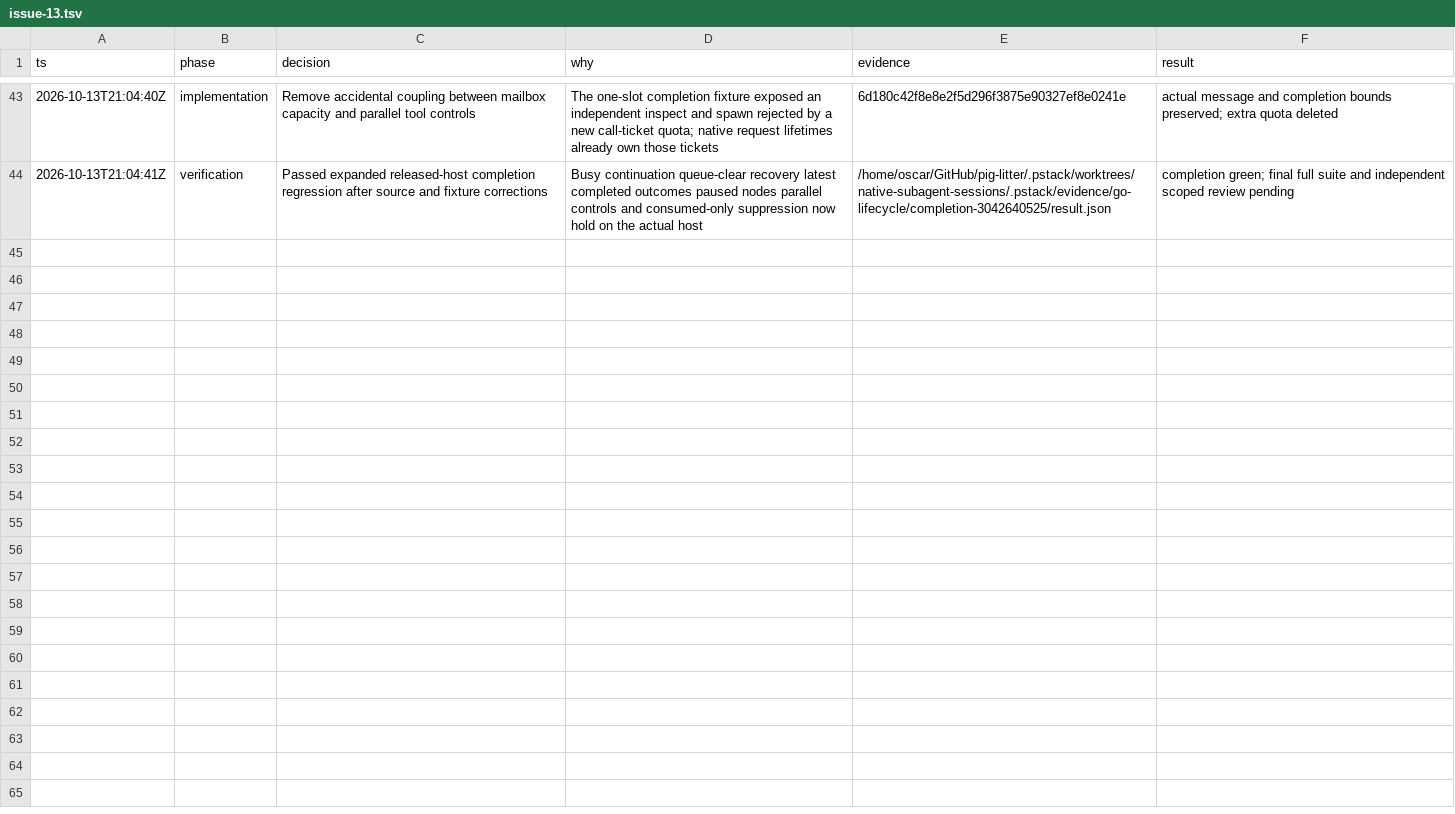
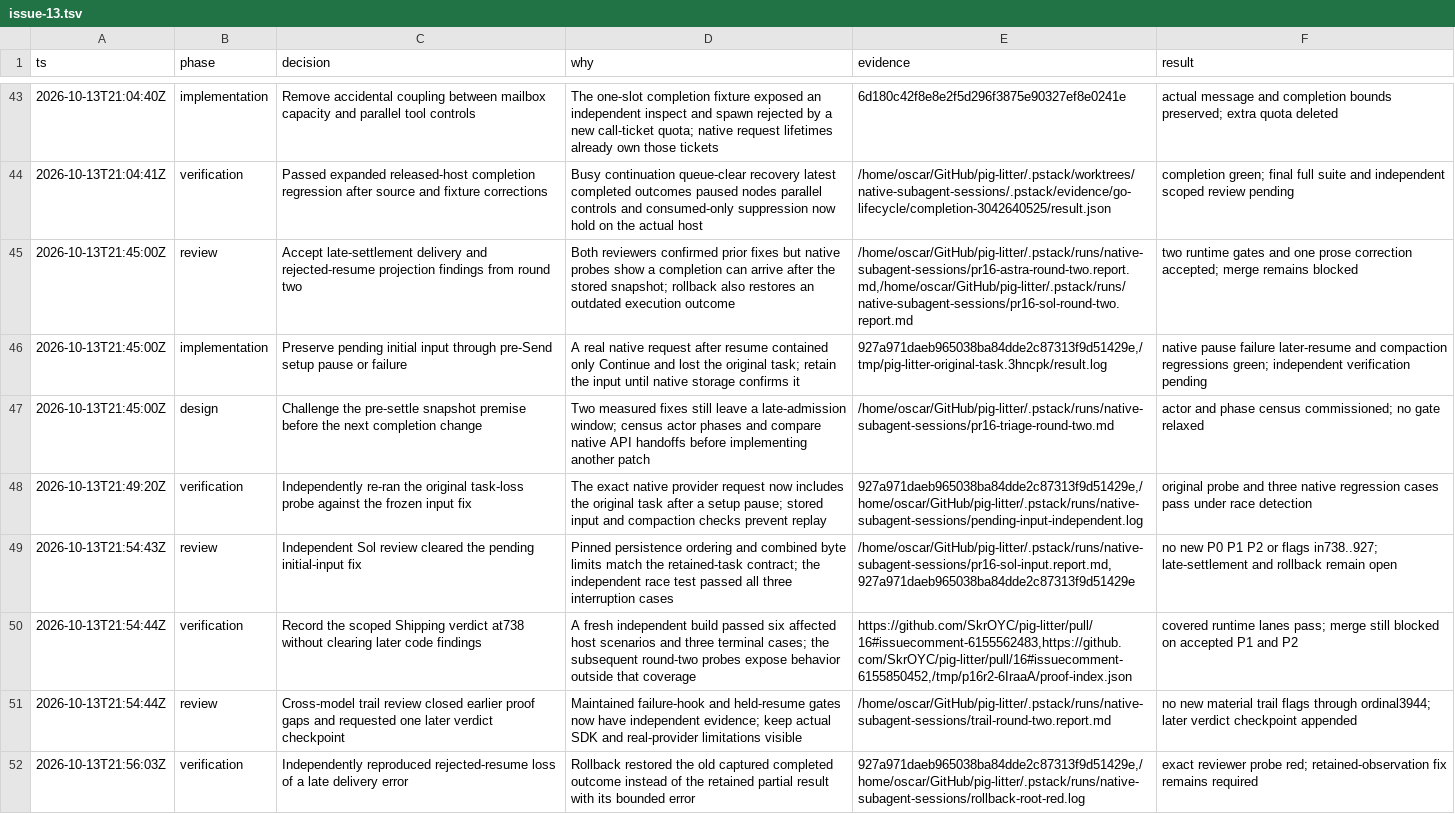
Before and after one commit to SkrOYC/pig-litter, a TSV file: .audit/issue-13.tsv, drawn as a sheet; only a part is shown, gaps mark what is left out.

Commit message:
docs(litter): document retained input and review checkpoints
Explain that explicit resume carries the initial task when setup stops before native storage. Clarify that delivery errors convert successful outcomes to partial while preserving other terminal states.

Append independent input verification, scoped Shipping evidence, and the accepted late-settlement and rollback findings to the decision trail. Those findings remain merge blockers until their fixes pass fresh review.

```diff
--- a/.audit/issue-13.tsv
+++ b/.audit/issue-13.tsv
@@ -44 +44,9 @@ ts	phase	decision	why	evidence	result
 2026-10-13T21:04:41Z	verification	Passed expanded released-host completion regression after source and fixture corrections	Busy continuation queue-clear recovery latest completed outcomes paused nodes parallel controls and consumed-only suppression now hold on the actual host	/home/oscar/GitHub/pig-litter/.pstack/worktrees/native-subagent-sessions/.pstack/evidence/go-lifecycle/completion-3042640525/result.json	completion green; final full suite and independent scoped review pending
+2026-10-13T21:45:00Z	review	Accept late-settlement delivery and rejected-resume projection findings from round two	Both reviewers confirmed prior fixes but native probes show a completion can arrive after the stored snapshot; rollback also restores an outdated execution outcome	/home/oscar/GitHub/pig-litter/.pstack/runs/native-subagent-sessions/pr16-astra-round-two.report.md,/home/oscar/GitHub/pig-litter/.pstack/runs/native-subagent-sessions/pr16-sol-round-two.report.md	two runtime gates and one prose correction accepted; merge remains blocked
+2026-10-13T21:45:00Z	implementation	Preserve pending initial input through pre-Send setup pause or failure	A real native request after resume contained only Continue and lost the original task; retain the input until native storage confirms it	927a971daeb965038ba84dde2c87313f9d51429e,/tmp/pig-litter-original-task.3hncpk/result.log	native pause failure later-resume and compaction regressions green; independent verification pending
+2026-10-13T21:45:00Z	design	Challenge the pre-settle snapshot premise before the next completion change	Two measured fixes still leave a late-admission window; census actor phases and compare native API handoffs before implementing another patch	/home/oscar/GitHub/pig-litter/.pstack/runs/native-subagent-sessions/pr16-triage-round-two.md	actor and phase census commissioned; no gate relaxed
+2026-10-13T21:49:20Z	verification	Independently re-ran the original task-loss probe against the frozen input fix	The exact native provider request now includes the original task after a setup pause; stored input and compaction checks prevent replay	927a971daeb965038ba84dde2c87313f9d51429e,/home/oscar/GitHub/pig-litter/.pstack/runs/native-subagent-sessions/pending-input-independent.log	original probe and three native regression cases pass under race detection
+2026-10-13T21:54:43Z	review	Independent Sol review cleared the pending initial-input fix	Pinned persistence ordering and combined byte limits match the retained-task contract; the independent race test passed all three interruption cases	/home/oscar/GitHub/pig-litter/.pstack/runs/native-subagent-sessions/pr16-sol-input.report.md,927a971daeb965038ba84dde2c87313f9d51429e	no new P0 P1 P2 or flags in738..927; late-settlement and rollback remain open
+2026-10-13T21:54:44Z	verification	Record the scoped Shipping verdict at738 without clearing later code findings	A fresh independent build passed six affected host scenarios and three terminal cases; the subsequent round-two probes expose behavior outside that coverage	https://github.com/SkrOYC/pig-litter/pull/16#issuecomment-6155562483,https://github.com/SkrOYC/pig-litter/pull/16#issuecomment-6155850452,/tmp/p16r2-6IraaA/proof-index.json	covered runtime lanes pass; merge still blocked on accepted P1 and P2
+2026-10-13T21:54:44Z	review	Cross-model trail review closed earlier proof gaps and requested one later verdict checkpoint	Maintained failure-hook and held-resume gates now have independent evidence; keep actual SDK and real-provider limitations visible	/home/oscar/GitHub/pig-litter/.pstack/runs/native-subagent-sessions/trail-round-two.report.md	no new material trail flags through ordinal3944; later verdict checkpoint appended
+2026-10-13T21:56:03Z	verification	Independently reproduced rejected-resume loss of a late delivery error	Rollback restored the old captured completed outcome instead of the retained partial result with its bounded error	927a971daeb965038ba84dde2c87313f9d51429e,/home/oscar/GitHub/pig-litter/.pstack/runs/native-subagent-sessions/rollback-root-red.log	exact reviewer probe red; retained-observation fix remains required
```
Also changed, not shown: 2 other files.
